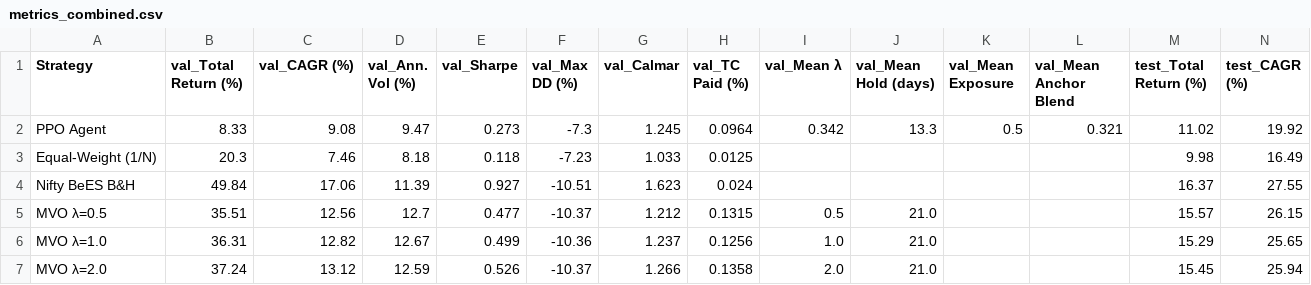
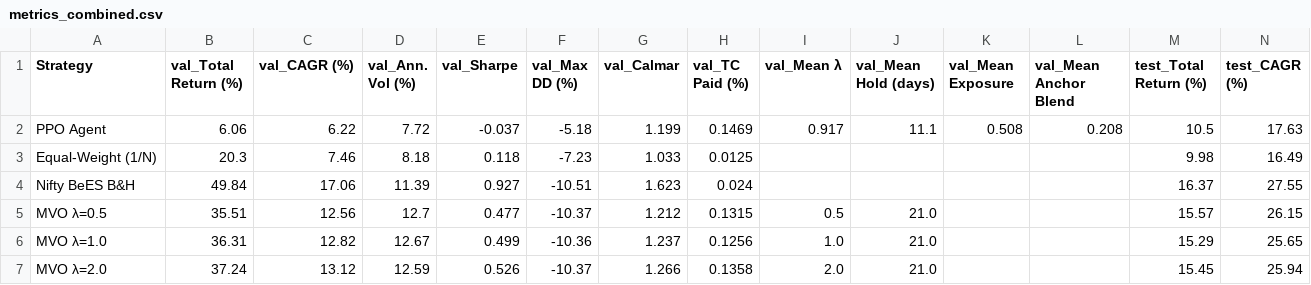
Before and after one commit to eshentials/Deep-RL-For-Dynamic-Portfolio-Strategy, a CSV file: results/metrics_combined.csv, drawn as a sheet; only a part is shown; removed rows and columns are numbered as before the commit, all else as after; rows hold the shown columns only; the diff names each change by its address in the sheet, - before the commit and + after, or states it on an @@ line.

```diff
--- a/results/metrics_combined.csv
+++ b/results/metrics_combined.csv
-row 2: PPO Agent | 8.33 | 9.08 | 9.47 | 0.273 | -7.3 | 1.245 | 0.0964 | 0.342 | 13.3 | 0.5 | 0.321 | 11.02 | 19.92
+row 2: PPO Agent | 6.06 | 6.22 | 7.72 | -0.037 | -5.18 | 1.199 | 0.1469 | 0.917 | 11.1 | 0.508 | 0.208 | 10.5 | 17.63
```
Also changed, not shown: results/metrics_test.csv, results/metrics_val.csv, 8 other files.
